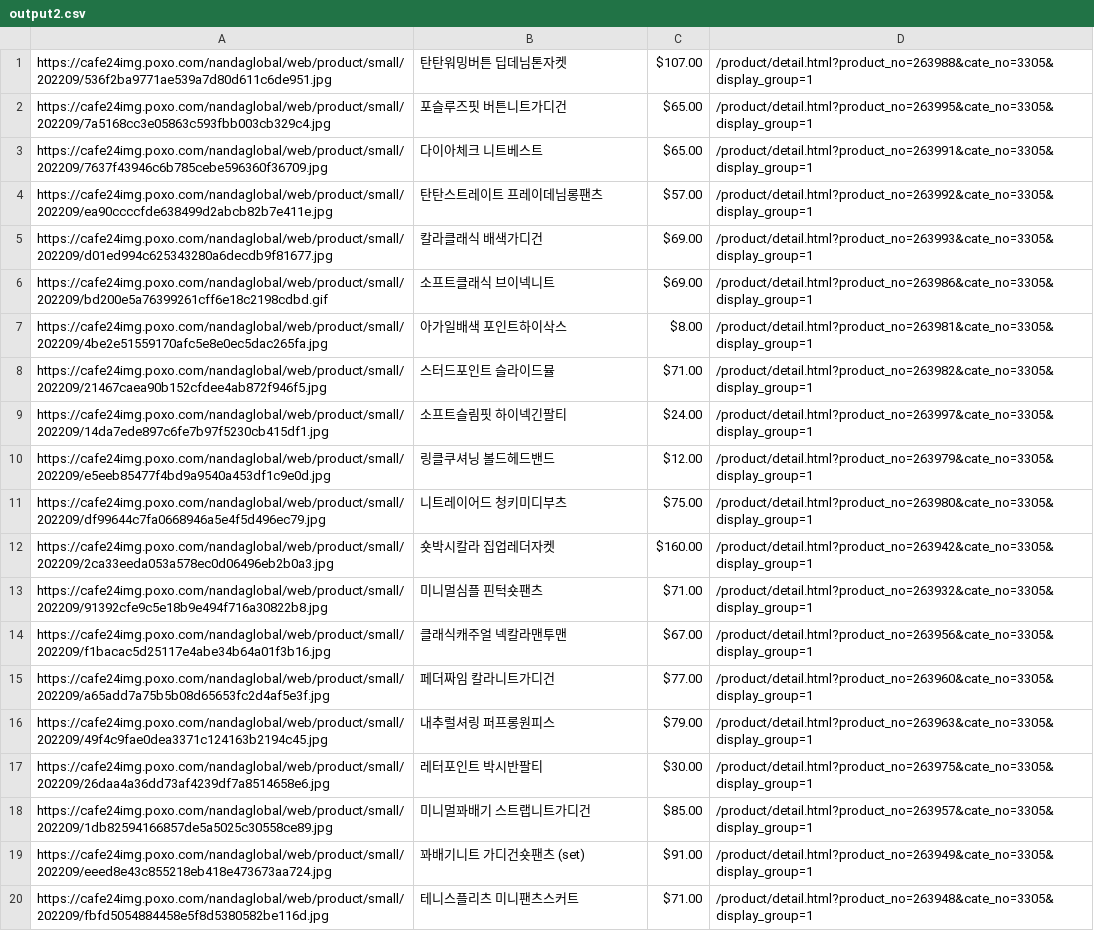
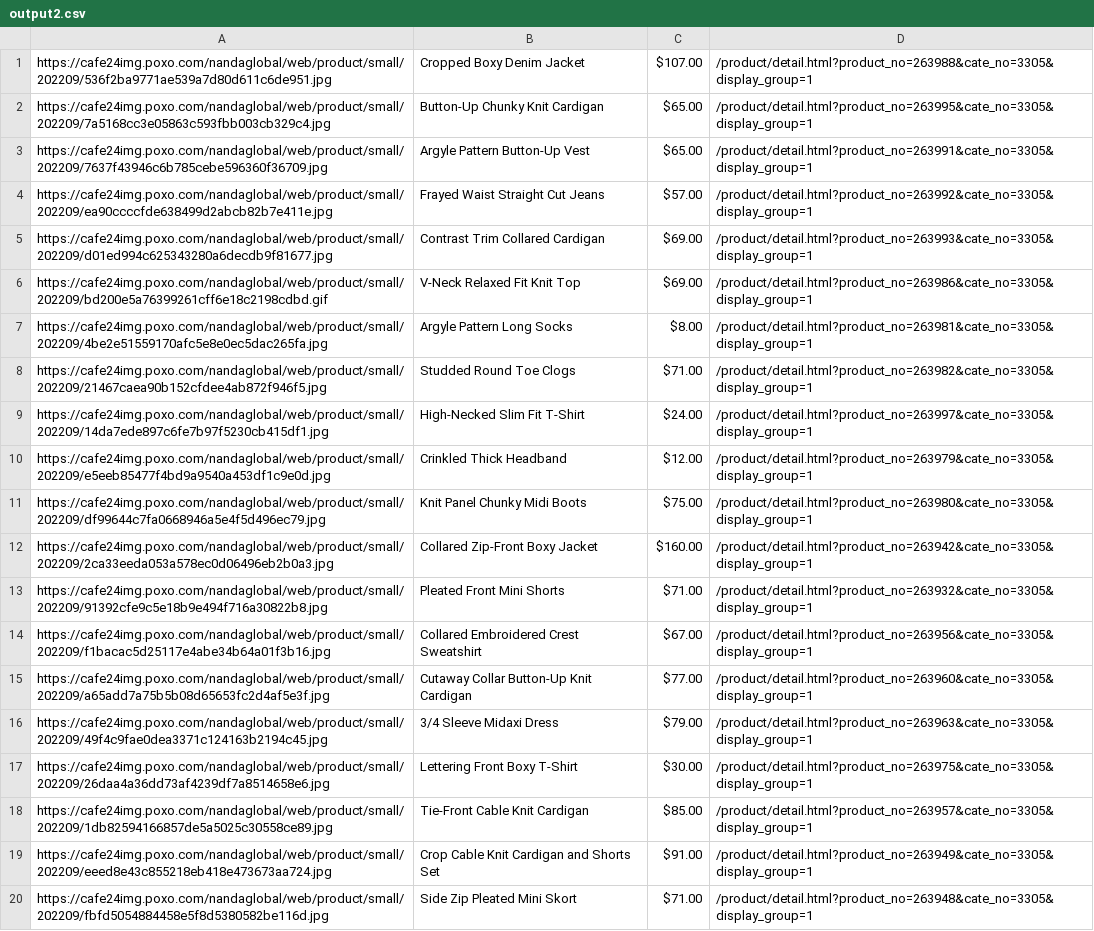
Before and after one commit to delitamakanda/scraper-kr-fashion-shops, a CSV file: core/output2.csv, drawn as a sheet; the diff names each change by its address in the sheet, - before the commit and + after, or states it on an @@ line.

Commit message:
Latest data: Fri Sep 16 03:03:24 UTC 2022

```diff
--- a/core/output2.csv
+++ b/core/output2.csv
-B1: 탄탄워밍버튼 딥데님톤자켓
+B1: Cropped Boxy Denim Jacket
-B2: 포슬루즈핏 버튼니트가디건
+B2: Button-Up Chunky Knit Cardigan
-B3: 다이아체크 니트베스트
+B3: Argyle Pattern Button-Up Vest
-B4: 탄탄스트레이트 프레이데님롱팬츠
+B4: Frayed Waist Straight Cut Jeans
-B5: 칼라클래식 배색가디건
+B5: Contrast Trim Collared Cardigan
-B6: 소프트클래식 브이넥니트
+B6: V-Neck Relaxed Fit Knit Top
-B7: 아가일배색 포인트하이삭스
+B7: Argyle Pattern Long Socks
-B8: 스터드포인트 슬라이드뮬
+B8: Studded Round Toe Clogs
-B9: 소프트슬림핏 하이넥긴팔티
+B9: High-Necked Slim Fit T-Shirt
-B10: 링클쿠셔닝 볼드헤드밴드
+B10: Crinkled Thick Headband
-B11: 니트레이어드 청키미디부츠
+B11: Knit Panel Chunky Midi Boots
-B12: 숏박시칼라 집업레더자켓
+B12: Collared Zip-Front Boxy Jacket
-B13: 미니멀심플 핀턱숏팬츠
+B13: Pleated Front Mini Shorts
-B14: 클래식캐주얼 넥칼라맨투맨
+B14: Collared Embroidered Crest Sweatshirt
-B15: 페더짜임 칼라니트가디건
+B15: Cutaway Collar Button-Up Knit Cardigan
-B16: 내추럴셔링 퍼프롱원피스
+B16: 3/4 Sleeve Midaxi Dress
-B17: 레터포인트 박시반팔티
+B17: Lettering Front Boxy T-Shirt
-B18: 미니멀꽈배기 스트랩니트가디건
+B18: Tie-Front Cable Knit Cardigan
-B19: 꽈배기니트 가디건숏팬츠 (set)
+B19: Crop Cable Knit Cardigan and Shorts Set
-B20: 테니스플리츠 미니팬츠스커트
+B20: Side Zip Pleated Mini Skort
```
